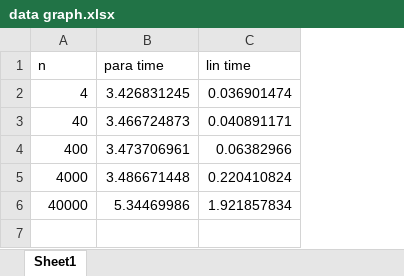
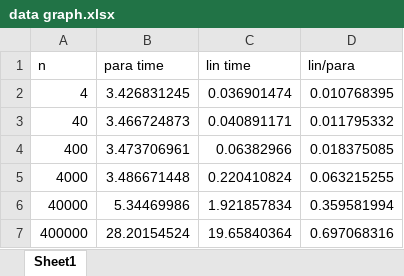
Before and after one commit to UWPCE-PythonCert-ClassRepos/SP_Python220B_2019, an Excel workbook: students/Ben_freeman/lesson07/Report/data graph.xlsx, sheet Sheet1, drawn as a sheet; values as stored, in another font and other column widths than the file's, no borders; charts and pictures not drawn; the diff names each change by its address in the sheet, - before the commit and + after, or states it on an @@ line.

```diff
--- a/students/Ben_freeman/lesson07/Report/data graph.xlsx (sheet Sheet1)
+++ b/students/Ben_freeman/lesson07/Report/data graph.xlsx (sheet Sheet1)
+column D (lin/para), rows 2-6: 0.010768395 | 0.011795332 | 0.018375085 | 0.063215255 | 0.359581994
+row 7: 400000 | 28.20154524 | 19.65840364 | 0.697068316
```
Also changed, not shown: charts or pictures, 20 other files.
